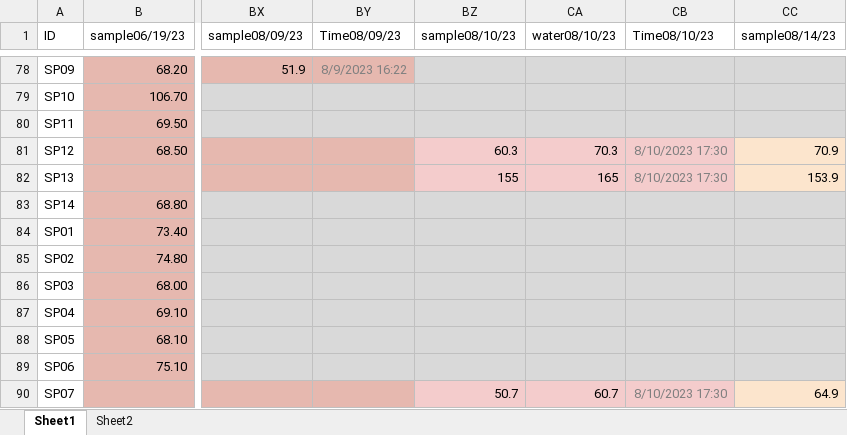
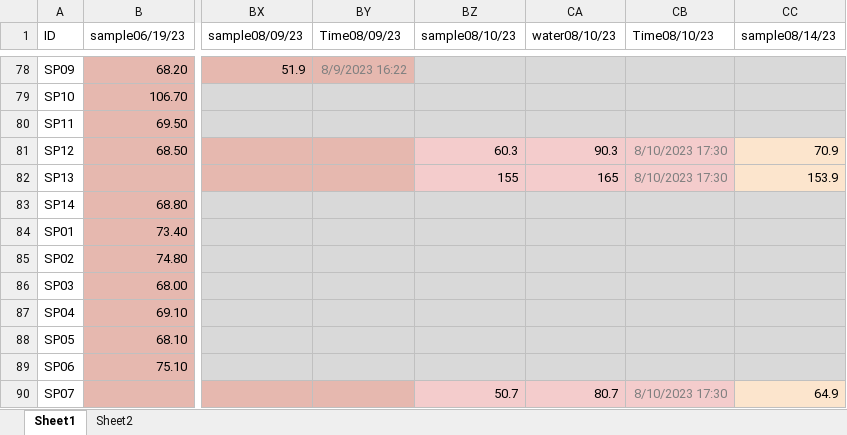
Before and after one commit to dagalarza4/Bogar-Lab, an Excel workbook: Lysimetry_Updated.xlsx, sheet Sheet1, drawn as a sheet; only a part is shown, gaps mark what is left out; values as stored, in another font and other column widths than the file's, no borders; the diff covers the shown part only; the diff names each change by its address in the sheet, - before the commit and + after, or states it on an @@ line.

```diff
--- a/Lysimetry_Updated.xlsx (sheet Sheet1)
+++ b/Lysimetry_Updated.xlsx (sheet Sheet1)
-CA81 (water08/10/23): 70.3
+CA81 (water08/10/23): 90.3
-CA90 (water08/10/23): 60.7
+CA90 (water08/10/23): 80.7
```
Also changed, not shown: 6 edited cells elsewhere in this sheet, 1 other file.
